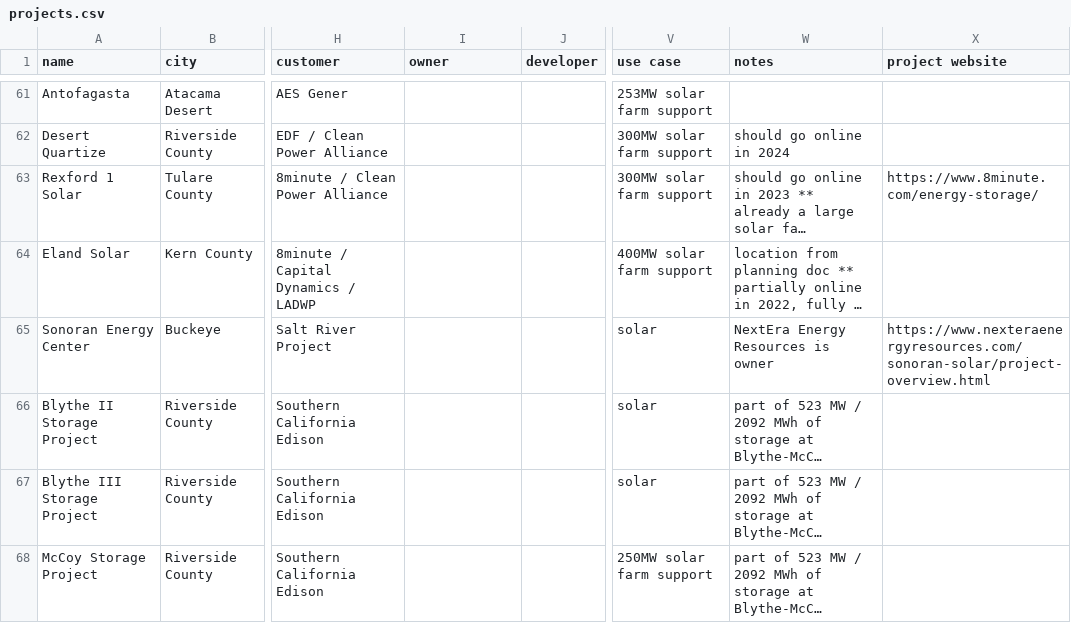
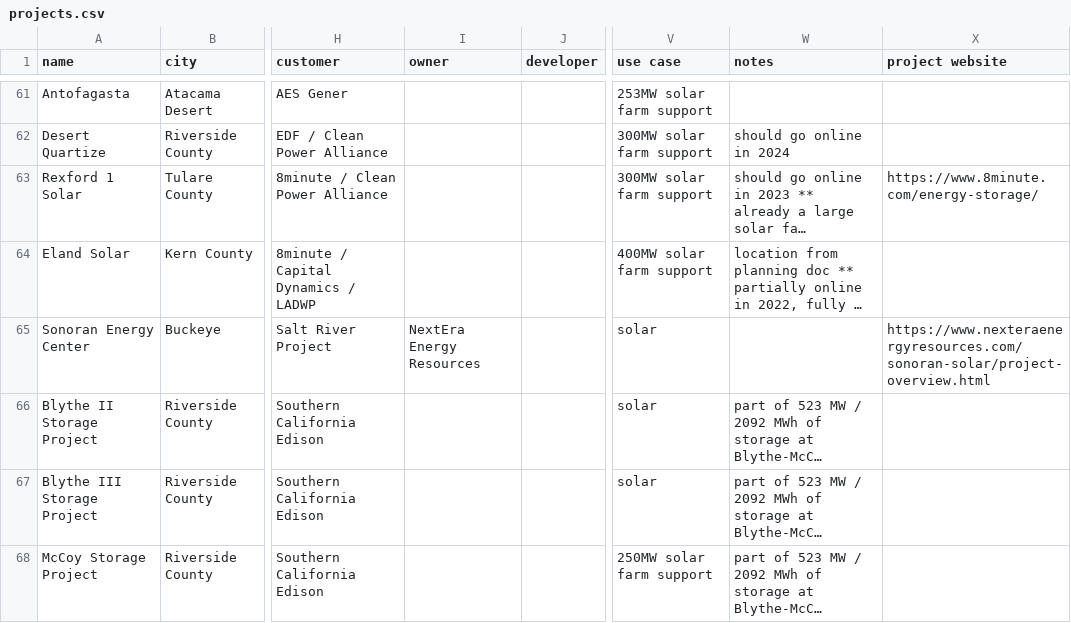
Before and after one commit to lorenz-g/tesla-megapack-tracker, a CSV file: projects.csv, drawn as a sheet; only a part is shown, gaps mark what is left out; long unchanged cells end in …; the diff covers the shown part only; the diff names each change by its address in the sheet, - before the commit and + after, or states it on an @@ line.

Commit message:
add a few more projects in germany, show owner and customer in table

```diff
--- a/projects.csv
+++ b/projects.csv
-I65 (owner): (empty)
+I65 (owner): NextEra Energy Resources
-W65 (notes): NextEra Energy Resources is owner
+W65 (notes): (empty)
```
Also changed, not shown: 5 added rows and 6 edited cells elsewhere in this file, 4 other files.
